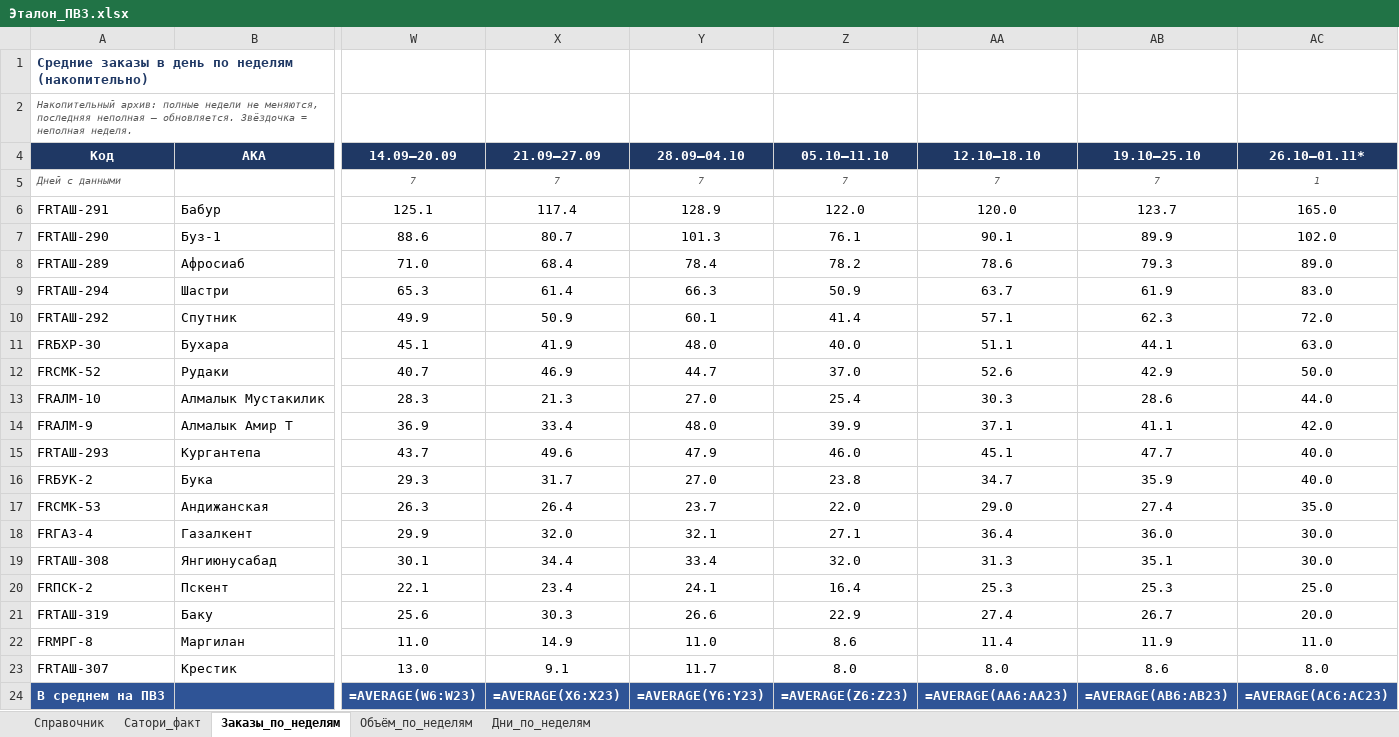
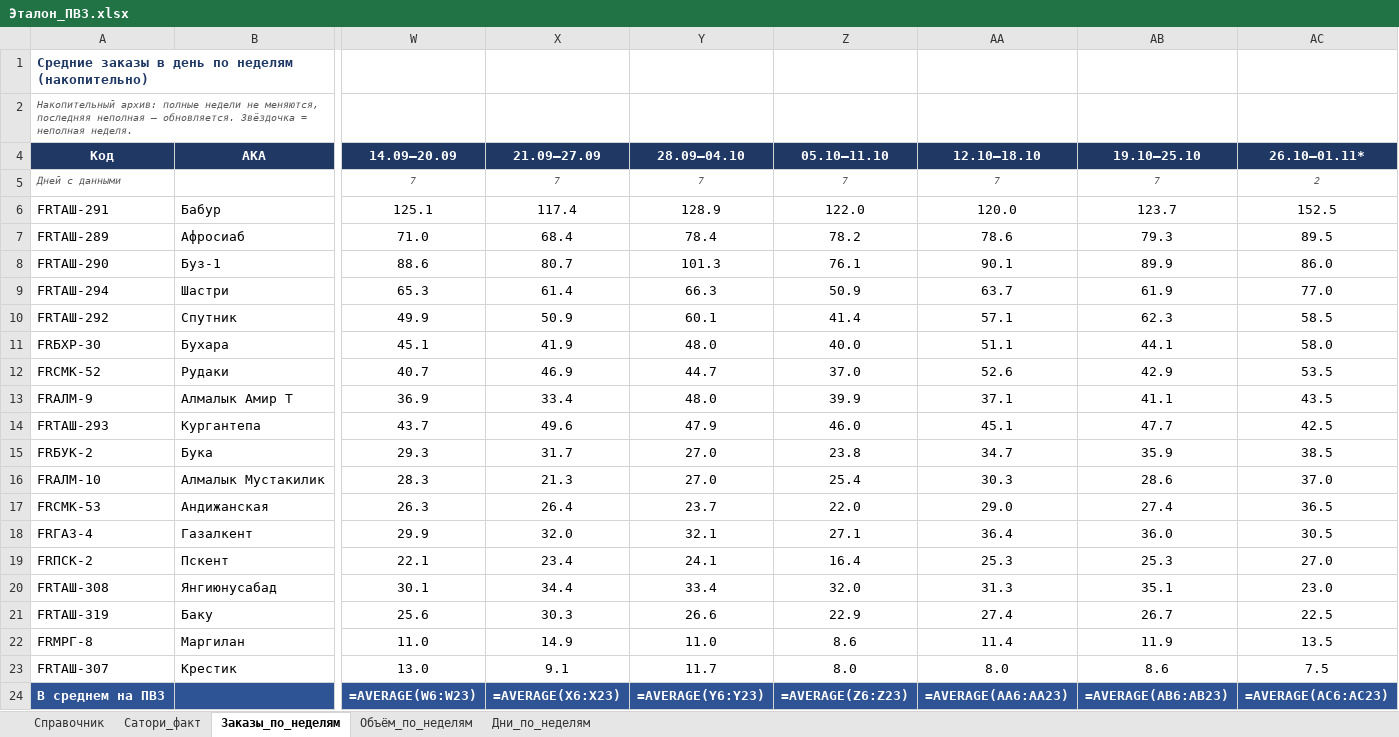
Before and after one commit to MyDarling1/Project-X, an Excel workbook: Эталон_ПВЗ.xlsx, sheet Заказы_по_неделям, drawn as a sheet; only a part is shown, gaps mark what is left out; values as stored, in another font and other column widths than the file's, no borders; formulas without a stored value are shown as written; removed rows and columns are numbered as before the commit, all else as after; rows hold the shown columns only; the diff names each change by its address in the sheet, - before the commit and + after, or states it on an @@ line.

```diff
--- a/Эталон_ПВЗ.xlsx (sheet Заказы_по_неделям)
+++ b/Эталон_ПВЗ.xlsx (sheet Заказы_по_неделям)
-AC5 (26.10–01.11*): 1
+AC5 (26.10–01.11*): 2
-AC6 (26.10–01.11*): 165.0
+AC6 (26.10–01.11*): 152.5
-row 7: FRТАШ-290 | Буз-1 | 88.6 | 80.7 | 101.3 | 76.1 | 90.1 | 89.9 | 102.0
-AC7 (26.10–01.11*): 89.0
+AC7 (26.10–01.11*): 89.5
+row 8: FRТАШ-290 | Буз-1 | 88.6 | 80.7 | 101.3 | 76.1 | 90.1 | 89.9 | 86.0
-AC9 (26.10–01.11*): 83.0
+AC9 (26.10–01.11*): 77.0
-AC10 (26.10–01.11*): 72.0
+AC10 (26.10–01.11*): 58.5
-AC11 (26.10–01.11*): 63.0
+AC11 (26.10–01.11*): 58.0
-AC12 (26.10–01.11*): 50.0
+AC12 (26.10–01.11*): 53.5
-row 13: FRАЛМ-10 | Алмалык Мустакилик | 28.3 | 21.3 | 27.0 | 25.4 | 30.3 | 28.6 | 44.0
-AC13 (26.10–01.11*): 42.0
+AC13 (26.10–01.11*): 43.5
-AC14 (26.10–01.11*): 40.0
+AC14 (26.10–01.11*): 42.5
-AC15 (26.10–01.11*): 40.0
+AC15 (26.10–01.11*): 38.5
+row 16: FRАЛМ-10 | Алмалык Мустакилик | 28.3 | 21.3 | 27.0 | 25.4 | 30.3 | 28.6 | 37.0
-AC17 (26.10–01.11*): 35.0
+AC17 (26.10–01.11*): 36.5
-AC18 (26.10–01.11*): 30.0
+AC18 (26.10–01.11*): 30.5
-row 19: FRТАШ-308 | Янгиюнусабад | 30.1 | 34.4 | 33.4 | 32.0 | 31.3 | 35.1 | 30.0
-AC19 (26.10–01.11*): 25.0
+AC19 (26.10–01.11*): 27.0
+row 20: FRТАШ-308 | Янгиюнусабад | 30.1 | 34.4 | 33.4 | 32.0 | 31.3 | 35.1 | 23.0
-AC21 (26.10–01.11*): 20.0
+AC21 (26.10–01.11*): 22.5
-AC22 (26.10–01.11*): 11.0
+AC22 (26.10–01.11*): 13.5
-AC23 (26.10–01.11*): 8.0
+AC23 (26.10–01.11*): 7.5
```
Also changed, not shown: sheet Дни_по_неделям, sheet Объём_по_неделям, 1 other file.
